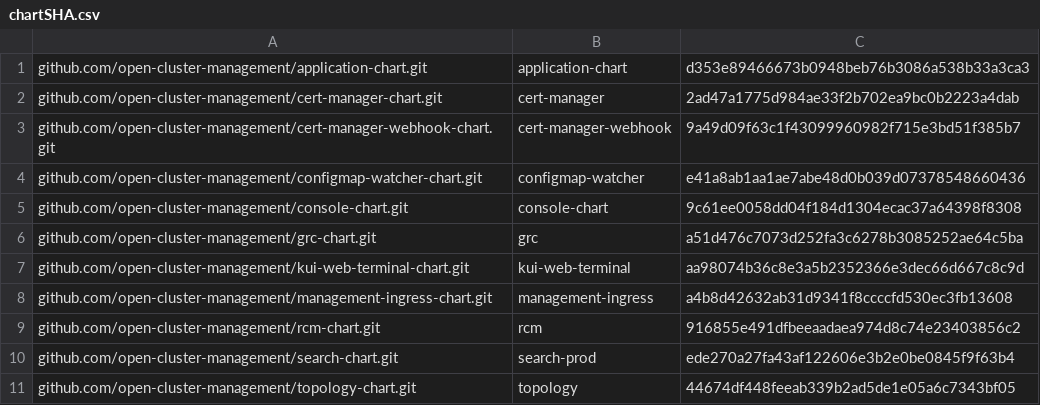
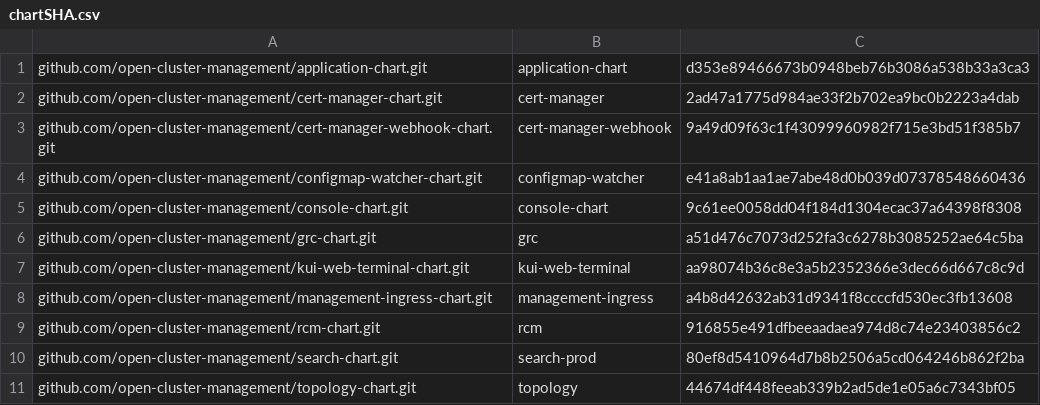
Before and after one commit to stolostron/multiclusterhub-repo, a CSV file: cicd-scripts/chartSHA.csv, drawn as a sheet.

Commit message:
Update search-chart sha
Signed-off-by: Jakob Gray <20209054+JakobGray@users.noreply.github.com>

```diff
--- a/cicd-scripts/chartSHA.csv
+++ b/cicd-scripts/chartSHA.csv
@@ -9,3 +9,3 @@ github.com/open-cluster-management/management-ingress-chart.git,management-ingre
 github.com/open-cluster-management/rcm-chart.git,rcm,916855e491dfbeeaadaea974d8c74e23403856c2
-github.com/open-cluster-management/search-chart.git,search-prod,ede270a27fa43af122606e3b2e0be0845f9f63b4
+github.com/open-cluster-management/search-chart.git,search-prod,80ef8d5410964d7b8b2506a5cd064246b862f2ba
 github.com/open-cluster-management/topology-chart.git,topology,44674df448feeab339b2ad5de1e05a6c7343bf05
```
